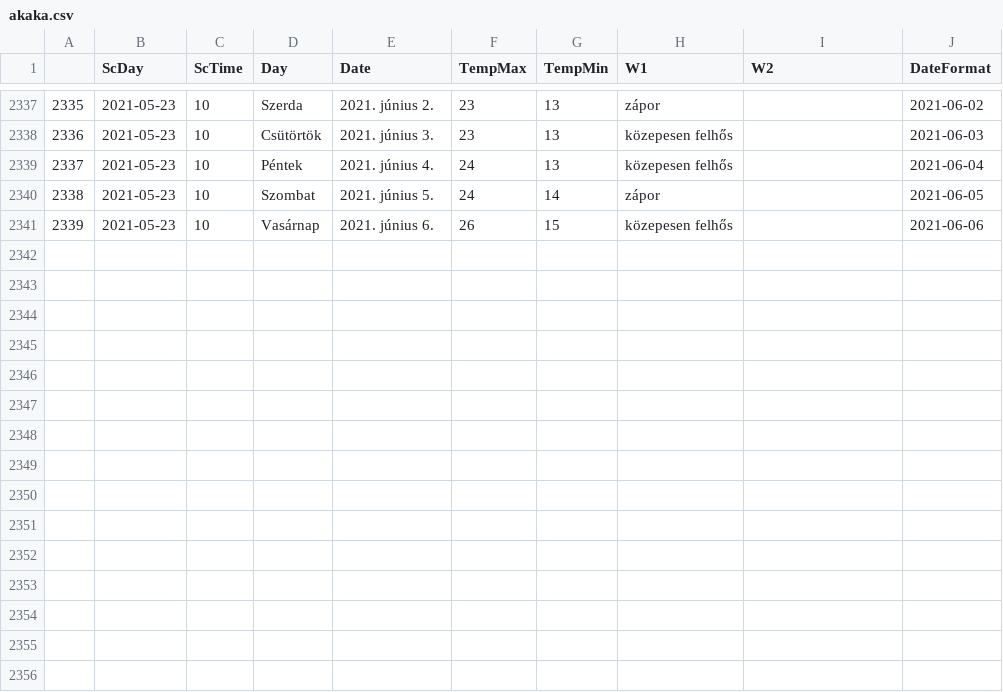
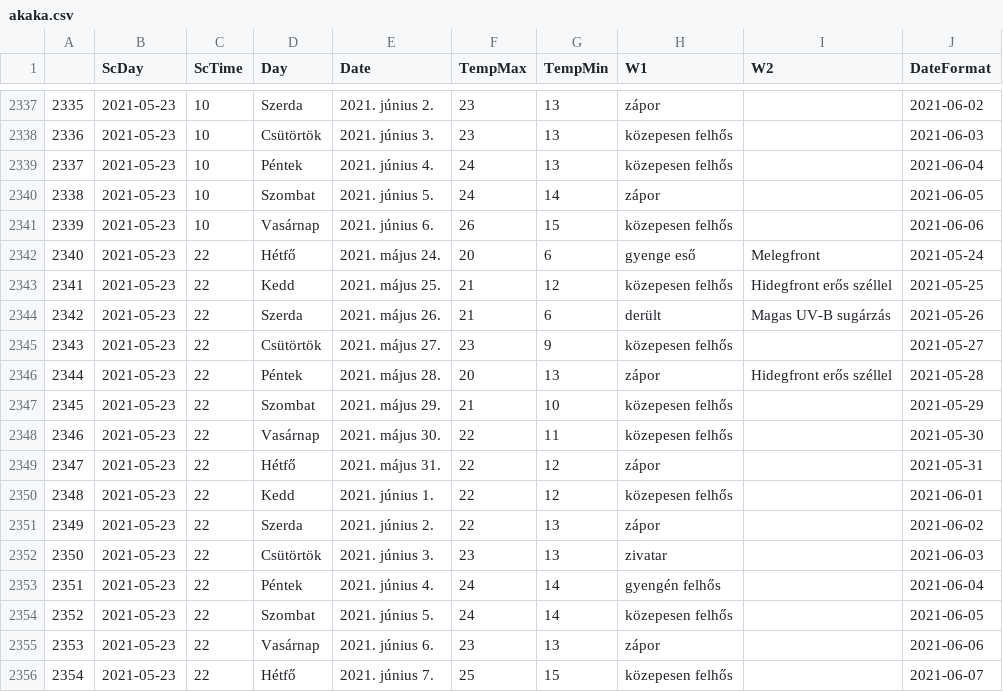
Before and after one commit to revpeter/ID_sc, a CSV file: akaka.csv, drawn as a sheet; only a part is shown, gaps mark what is left out; the diff names each change by its address in the sheet, - before the commit and + after, or states it on an @@ line.

```diff
--- a/akaka.csv
+++ b/akaka.csv
+row 2342: 2340 | 2021-05-23 | 22 | Hétfő | 2021. május 24. | 20 | 6 | gyenge eső | Melegfront | 2021-05-24
+row 2343: 2341 | 2021-05-23 | 22 | Kedd | 2021. május 25. | 21 | 12 | közepesen felhős | Hidegfront erős széllel | 2021-05-25
+row 2344: 2342 | 2021-05-23 | 22 | Szerda | 2021. május 26. | 21 | 6 | derült | Magas UV-B sugárzás | 2021-05-26
+row 2345: 2343 | 2021-05-23 | 22 | Csütörtök | 2021. május 27. | 23 | 9 | közepesen felhős |  | 2021-05-27
+row 2346: 2344 | 2021-05-23 | 22 | Péntek | 2021. május 28. | 20 | 13 | zápor | Hidegfront erős széllel | 2021-05-28
+row 2347: 2345 | 2021-05-23 | 22 | Szombat | 2021. május 29. | 21 | 10 | közepesen felhős |  | 2021-05-29
+row 2348: 2346 | 2021-05-23 | 22 | Vasárnap | 2021. május 30. | 22 | 11 | közepesen felhős |  | 2021-05-30
+row 2349: 2347 | 2021-05-23 | 22 | Hétfő | 2021. május 31. | 22 | 12 | zápor |  | 2021-05-31
+row 2350: 2348 | 2021-05-23 | 22 | Kedd | 2021. június 1. | 22 | 12 | közepesen felhős |  | 2021-06-01
+row 2351: 2349 | 2021-05-23 | 22 | Szerda | 2021. június 2. | 22 | 13 | zápor |  | 2021-06-02
+row 2352: 2350 | 2021-05-23 | 22 | Csütörtök | 2021. június 3. | 23 | 13 | zivatar |  | 2021-06-03
+row 2353: 2351 | 2021-05-23 | 22 | Péntek | 2021. június 4. | 24 | 14 | gyengén felhős |  | 2021-06-04
+row 2354: 2352 | 2021-05-23 | 22 | Szombat | 2021. június 5. | 24 | 14 | közepesen felhős |  | 2021-06-05
+row 2355: 2353 | 2021-05-23 | 22 | Vasárnap | 2021. június 6. | 23 | 13 | zápor |  | 2021-06-06
+row 2356: 2354 | 2021-05-23 | 22 | Hétfő | 2021. június 7. | 25 | 15 | közepesen felhős |  | 2021-06-07
```
